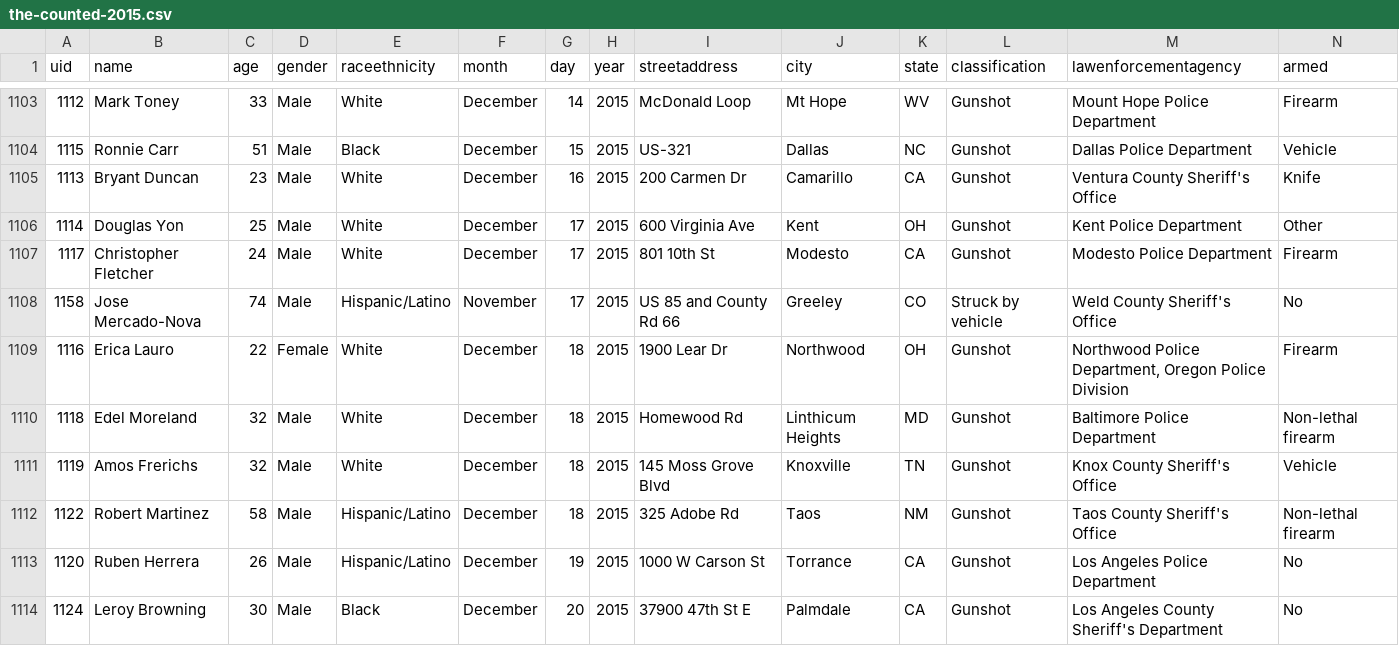
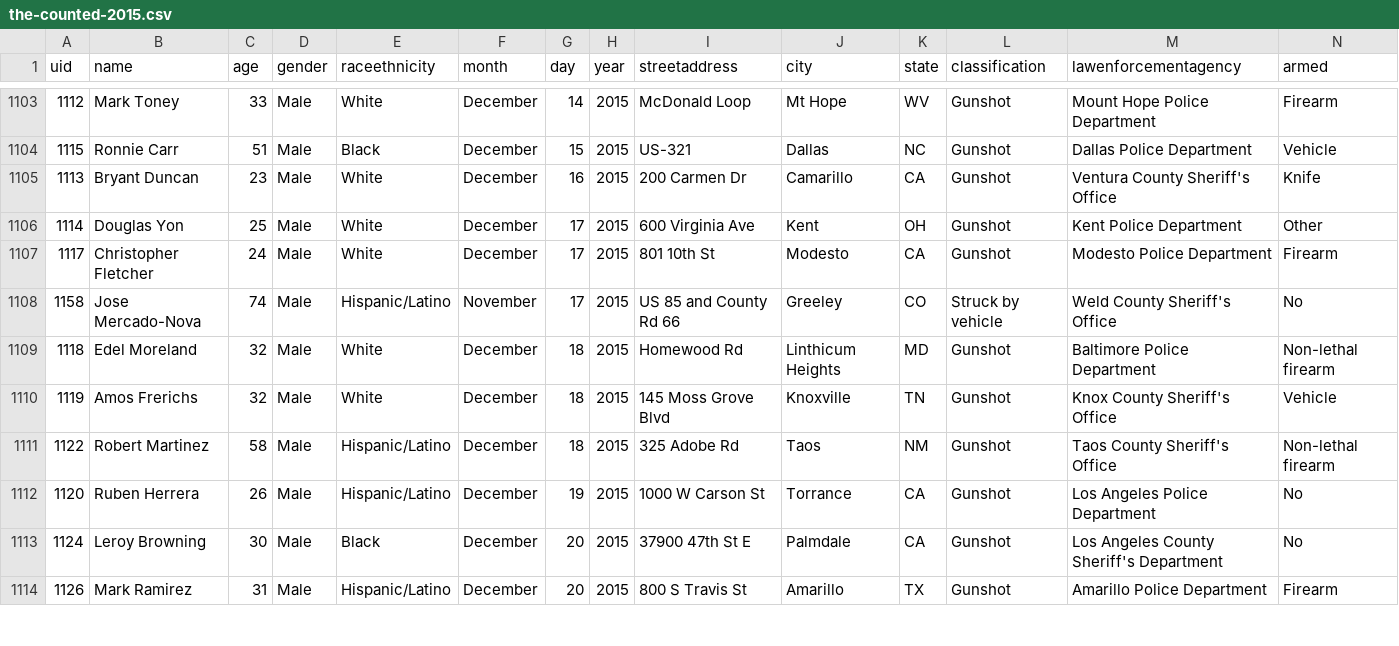
Before and after one commit to flother/thecounted, a CSV file: data/the-counted-2015.csv, drawn as a sheet; only a part is shown, gaps mark what is left out; the shorter side is filled out with more unchanged rows; the diff names each change by its address in the sheet, - before the commit and + after, or states it on an @@ line.

Commit message:
Remove Erica Lauro

```diff
--- a/data/the-counted-2015.csv
+++ b/data/the-counted-2015.csv
-row 1109: 1116 | Erica Lauro | 22 | Female | White | December | 18 | 2015 | 1900 Lear Dr | Northwood | OH | Gunshot | Northwood Police Department, Oregon Police Division | Firearm
```
